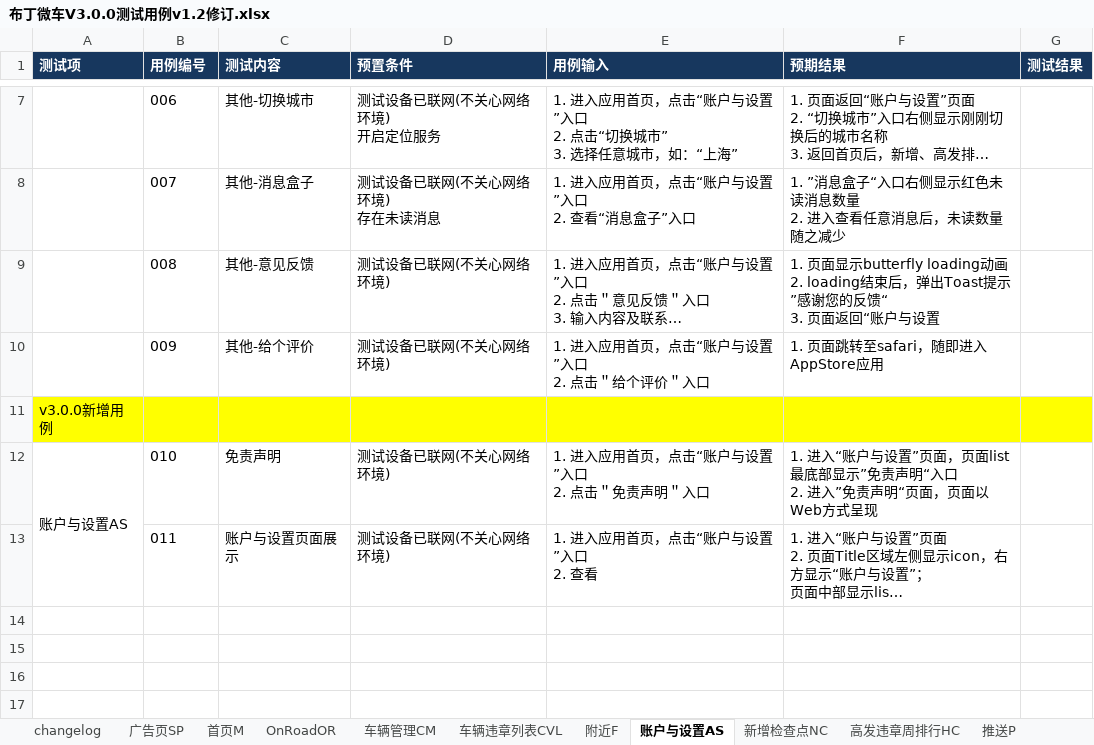
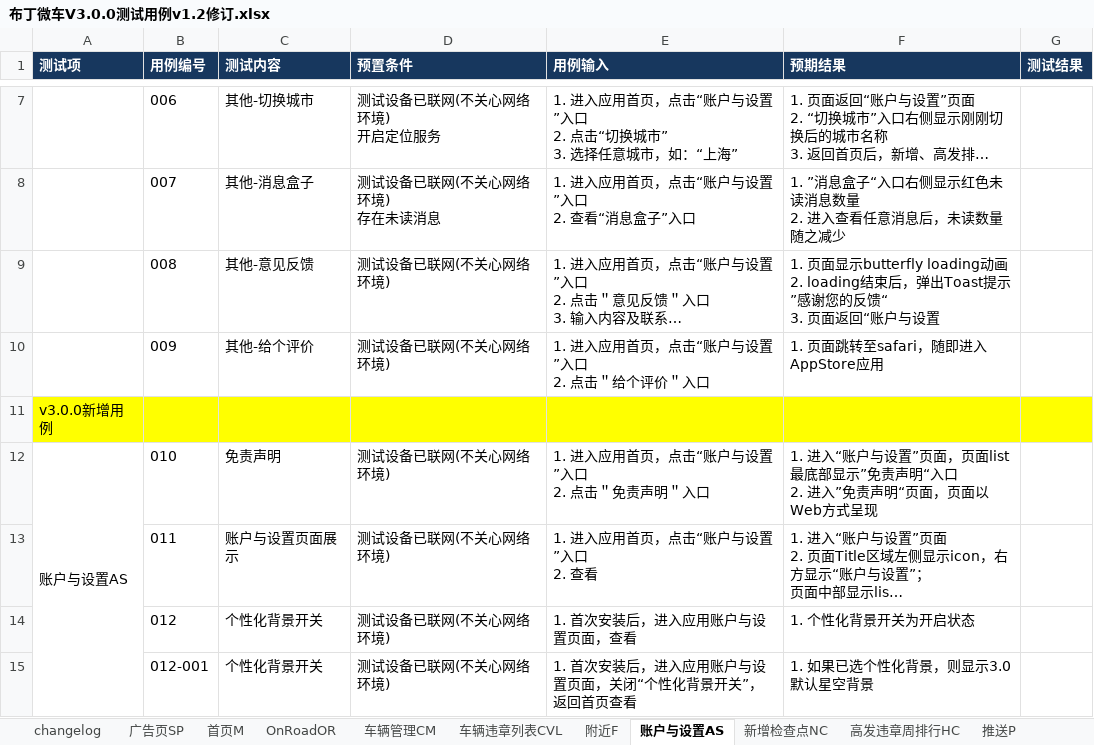
Before and after one commit to rwdxll/BudingTestCase, an Excel workbook: Buding_Secondary_TestCases/Weiche/布丁微车V3.0.0测试用例v1.2修订.xlsx, sheet 账户与设置AS, drawn as a sheet; only a part is shown, gaps mark what is left out; long unchanged cells end in …; values as stored, in another font and other column widths than the file's, no borders; conditional formats not drawn; the diff names each change by its address in the sheet, - before the commit and + after, or states it on an @@ line.

```diff
--- a/Buding_Secondary_TestCases/Weiche/布丁微车V3.0.0测试用例v1.2修订.xlsx (sheet 账户与设置AS)
+++ b/Buding_Secondary_TestCases/Weiche/布丁微车V3.0.0测试用例v1.2修订.xlsx (sheet 账户与设置AS)
+row 14:  | 012 | 个性化背景开关 | 测试设备已联网(不关心网络环境) | 1. 首次安装后，进入应用账户与设置页面，查看 | 1. 个性化背景开关为开启状态
+row 15:  | 012-001 | 个性化背景开关 | 测试设备已联网(不关心网络环境) | 1. 首次安装后，进入应用账户与设置页面，关闭“个性化背景开关”，返回首页查看 | 1. 如果已选个性化背景，则显示3.0默认星空背景
```
Also changed, not shown: sheet OnRoadOR, sheet 消息盒子MB, sheet changelog.
